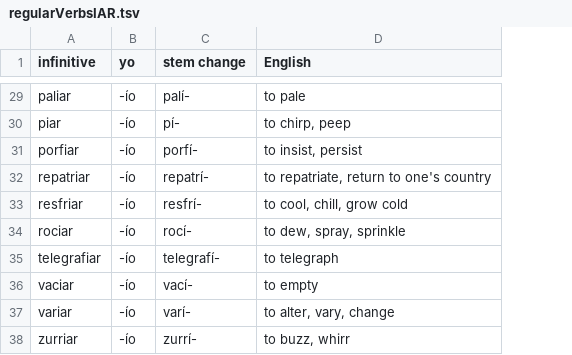
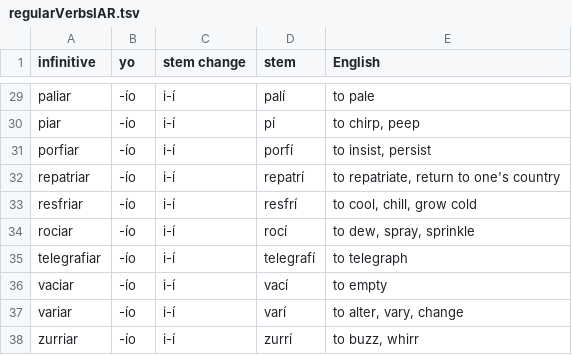
Before and after one commit to ehoogerbeets/conjugator, a TSV file: data/regularVerbsIAR.tsv, drawn as a sheet; only a part is shown, gaps mark what is left out; the diff covers the shown part only; the diff names each change by its address in the sheet, - before the commit and + after, or states it on an @@ line.

```diff
--- a/data/regularVerbsIAR.tsv
+++ b/data/regularVerbsIAR.tsv
+column D (stem), rows 29-38: palí | pí | porfí | repatrí | resfrí | rocí | telegrafí | vací | varí | zurrí
-C29 (stem change): palí-
+C29 (stem change): i-í
-C30 (stem change): pí-
+C30 (stem change): i-í
-C31 (stem change): porfí-
+C31 (stem change): i-í
-C32 (stem change): repatrí-
+C32 (stem change): i-í
-C33 (stem change): resfrí-
+C33 (stem change): i-í
-C34 (stem change): rocí-
+C34 (stem change): i-í
-C35 (stem change): telegrafí-
+C35 (stem change): i-í
-C36 (stem change): vací-
+C36 (stem change): i-í
-C37 (stem change): varí-
+C37 (stem change): i-í
-C38 (stem change): zurrí-
+C38 (stem change): i-í
```
Also changed, not shown: 27 edited cells elsewhere in this file, data/verbsEIE.tsv, data/verbsIE.tsv, 6 other files.
